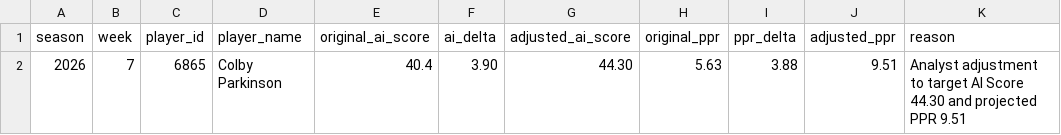
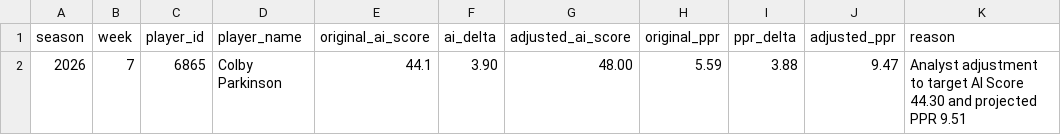
Before and after one commit to egarza2424/Data-Daddy, a CSV file: projection-model/validation/2026-week7-analyst-adjustments-audit.csv, drawn as a sheet; only a part is shown; the diff names each change by its address in the sheet, - before the commit and + after, or states it on an @@ line.

```diff
--- a/projection-model/validation/2026-week7-analyst-adjustments-audit.csv
+++ b/projection-model/validation/2026-week7-analyst-adjustments-audit.csv
-E2 (original_ai_score): 40.4
+E2 (original_ai_score): 44.1
-G2 (adjusted_ai_score): 44.30
+G2 (adjusted_ai_score): 48.00
-H2 (original_ppr): 5.63
+H2 (original_ppr): 5.59
-J2 (adjusted_ppr): 9.51
+J2 (adjusted_ppr): 9.47
```
Also changed, not shown: projection-model/2026-week7-ppr-projections.csv.
